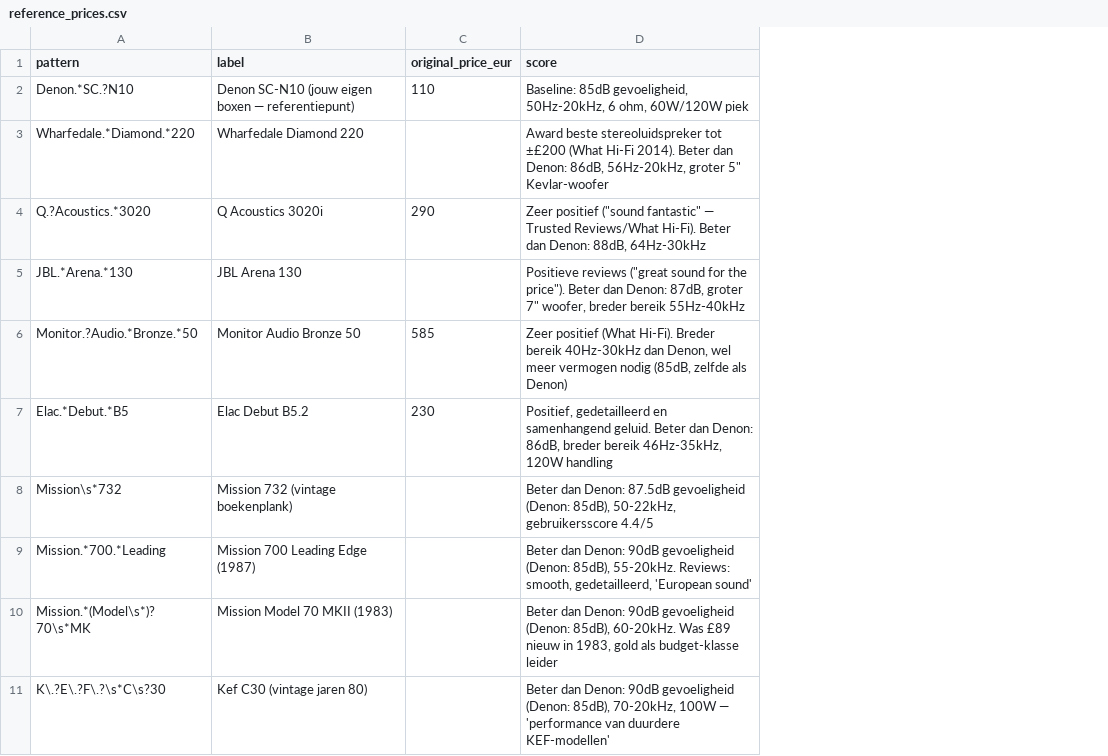
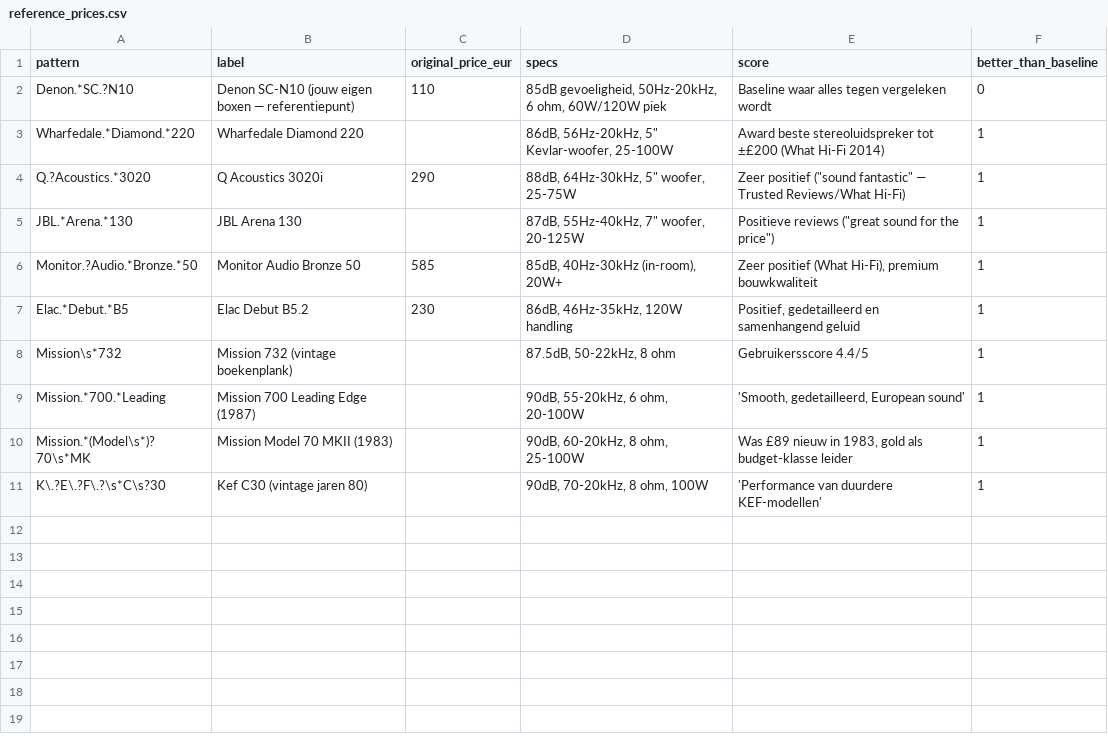
Before and after one commit to meesverb/Marktplaats-koopjes-finder, a CSV file: reference_prices.csv, drawn as a sheet; addresses are those after the commit; the diff names each change by its address in the sheet, - before the commit and + after, or states it on an @@ line.

```diff
--- a/reference_prices.csv
+++ b/reference_prices.csv
+column D (specs), rows 2-11: 85dB gevoeligheid, 50Hz-20kHz, 6 ohm, 60W/120W piek | 86dB, 56Hz-20kHz, 5" Kevlar-woofer, 25-100W | 88dB, 64Hz-30kHz, 5" woofer, 25-75W | 87dB, 55Hz-40kHz, 7" woofer, 20-125W | 85dB, 40Hz-30kHz (in-room), 20W+ | 86dB, 46Hz-35kHz, 120W handling | 87.5dB, 50-22kHz, 8 ohm | 90dB, 55-20kHz, 6 ohm, 20-100W | 90dB, 60-20kHz, 8 ohm, 25-100W | 90dB, 70-20kHz, 8 ohm, 100W
+column F (better_than_baseline), rows 2-11: 0 | 1 | 1 | 1 | 1 | 1 | 1 | 1 | 1 | 1
-E2 (score): Baseline: 85dB gevoeligheid, 50Hz-20kHz, 6 ohm, 60W/120W piek
+E2 (score): Baseline waar alles tegen vergeleken wordt
-E3 (score): …(What Hi-Fi 2014). Beter dan Denon: 86dB, 56Hz-20kHz, groter 5" Kevlar-woofer
+E3 (score): …(What Hi-Fi 2014)
-E4 (score): …Trusted Reviews/What Hi-Fi). Beter dan Denon: 88dB, 64Hz-30kHz
+E4 (score): …Trusted Reviews/What Hi-Fi)
-E5 (score): …for the price"). Beter dan Denon: 87dB, groter 7" woofer, breder bereik 55Hz-40kHz
+E5 (score): …for the price")
-E6 (score): …positief (What Hi-Fi). Breder bereik 40Hz-30kHz dan Denon, wel meer vermogen nodig (85dB, zelfde als Denon)
+E6 (score): …positief (What Hi-Fi), premium bouwkwaliteit
-E7 (score): …en samenhangend geluid. Beter dan Denon: 86dB, breder bereik 46Hz-35kHz, 120W handling
+E7 (score): …en samenhangend geluid
-E8 (score): Beter dan Denon: 87.5dB gevoeligheid (Denon: 85dB), 50-22kHz, gebruikersscore 4.4/5
+E8 (score): Gebruikersscore 4.4/5
-E9 (score): Beter dan Denon: 90dB gevoeligheid (Denon: 85dB), 55-20kHz. Reviews: smooth, gedetailleerd, 'European sound'
+E9 (score): 'Smooth, gedetailleerd, European sound'
-E10 (score): Beter dan Denon: 90dB gevoeligheid (Denon: 85dB), 60-20kHz. Was £89…
+E10 (score): Was £89…
-E11 (score): Beter dan Denon: 90dB gevoeligheid (Denon: 85dB), 70-20kHz, 100W — 'performance van duurdere…
+E11 (score): 'Performance van duurdere…
```
Also changed, not shown: 3 other files.
